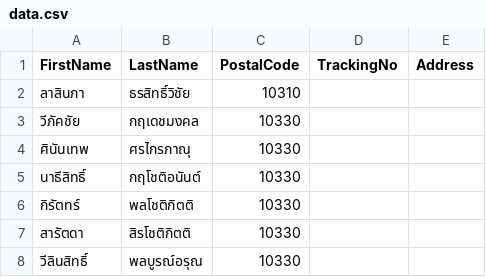
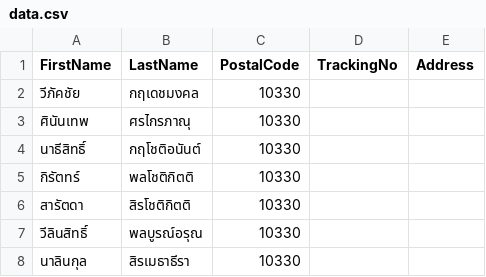
Before and after one commit to kiangDev/automate-riposted, a CSV file: data.csv, drawn as a sheet; only a part is shown; the shorter side is filled out with more unchanged rows; the diff names each change by its address in the sheet, - before the commit and + after, or states it on an @@ line.

Commit message:
fix-csv

```diff
--- a/data.csv
+++ b/data.csv
-row 2: ลาสินภา | ธรสิทธิ์วิชัย | 10310
```
